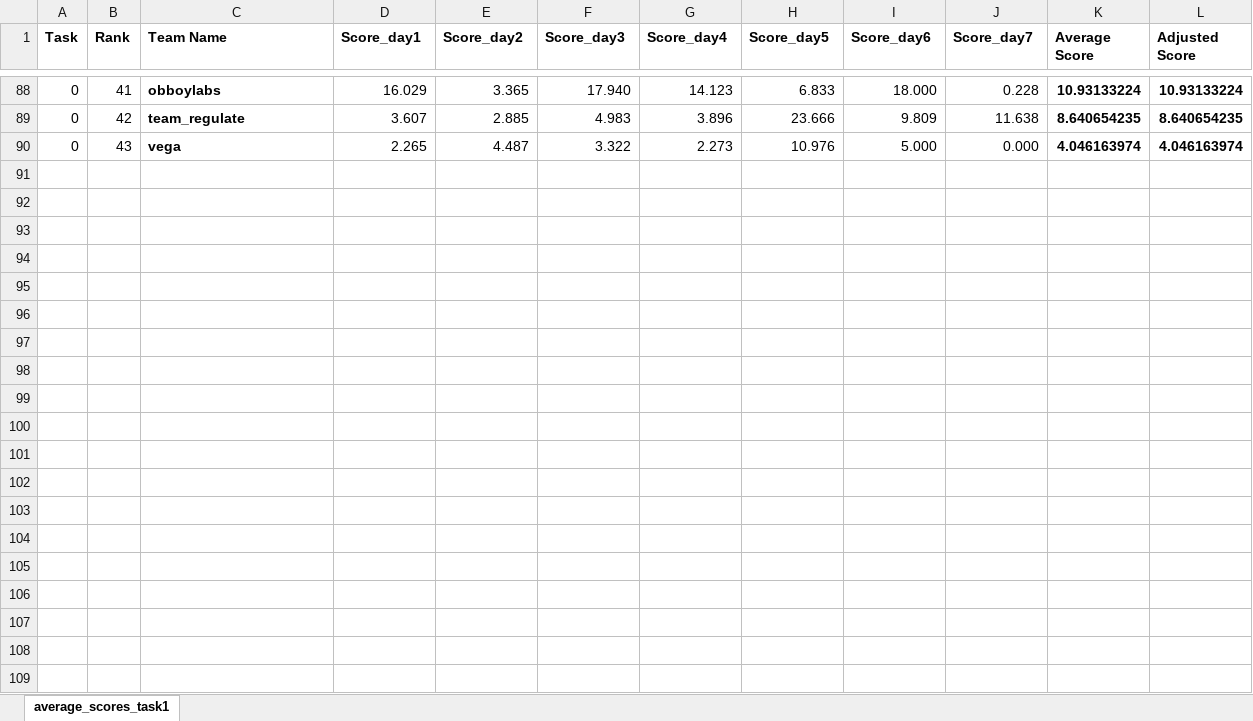
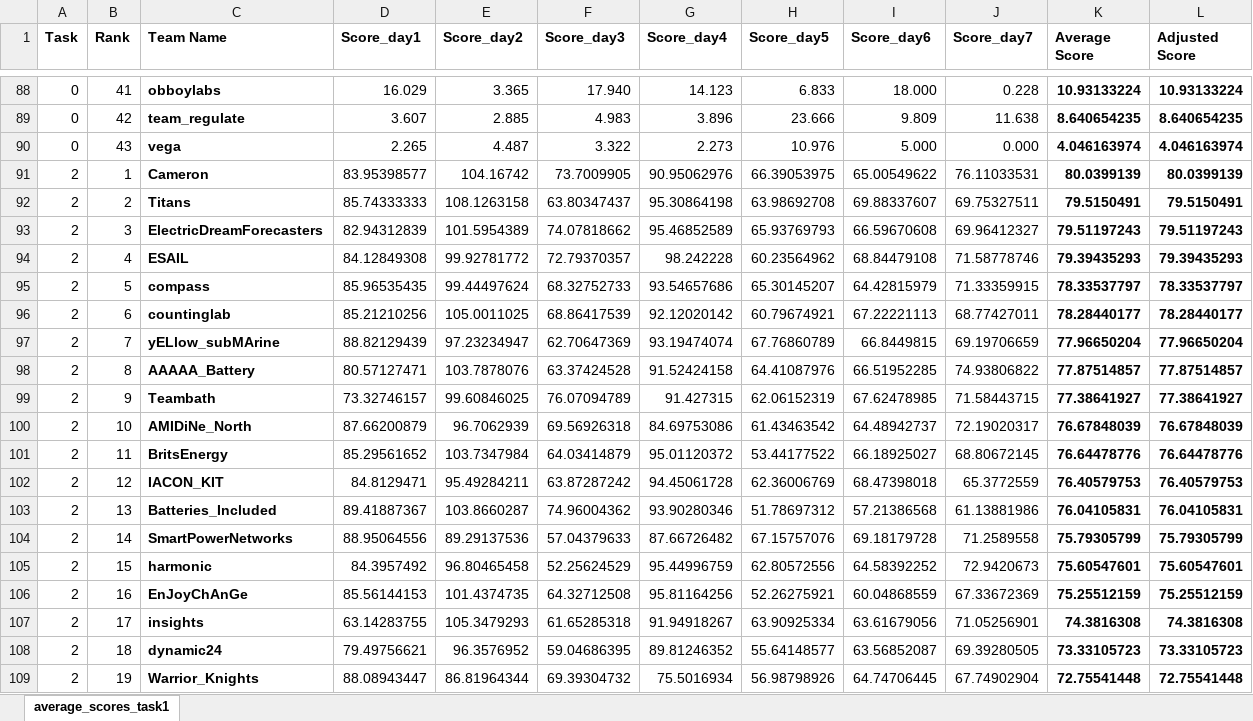
Before and after one commit to PowerShiftAfterSchoolClub/EnergyCatapultPresumedOpenDataChallange-, an Excel workbook: RESULTS/LeaderBoard.xlsx, sheet average_scores_task1, drawn as a sheet; only a part is shown, gaps mark what is left out; values as stored, in another font and other column widths than the file's, no borders; the diff covers the shown part only; the diff names each change by its address in the sheet, - before the commit and + after, or states it on an @@ line.

Commit message:
Task 3 Setup, Model Training and Power BI improvements

```diff
--- a/RESULTS/LeaderBoard.xlsx (sheet average_scores_task1)
+++ b/RESULTS/LeaderBoard.xlsx (sheet average_scores_task1)
+row 91: 2 | 1 | Cameron | 83.95398577 | 104.16742 | 73.7009905 | 90.95062976 | 66.39053975 | 65.00549622 | 76.11033531 | 80.0399139 | 80.0399139
+row 92: 2 | 2 | Titans | 85.74333333 | 108.1263158 | 63.80347437 | 95.30864198 | 63.98692708 | 69.88337607 | 69.75327511 | 79.5150491 | 79.5150491
+row 93: 2 | 3 | ElectricDreamForecasters | 82.94312839 | 101.5954389 | 74.07818662 | 95.46852589 | 65.93769793 | 66.59670608 | 69.96412327 | 79.51197243 | 79.51197243
+row 94: 2 | 4 | ESAIL | 84.12849308 | 99.92781772 | 72.79370357 | 98.242228 | 60.23564962 | 68.84479108 | 71.58778746 | 79.39435293 | 79.39435293
+row 95: 2 | 5 | compass | 85.96535435 | 99.44497624 | 68.32752733 | 93.54657686 | 65.30145207 | 64.42815979 | 71.33359915 | 78.33537797 | 78.33537797
+row 96: 2 | 6 | countinglab | 85.21210256 | 105.0011025 | 68.86417539 | 92.12020142 | 60.79674921 | 67.22221113 | 68.77427011 | 78.28440177 | 78.28440177
+row 97: 2 | 7 | yELlow_subMArine | 88.82129439 | 97.23234947 | 62.70647369 | 93.19474074 | 67.76860789 | 66.8449815 | 69.19706659 | 77.96650204 | 77.96650204
+row 98: 2 | 8 | AAAAA_Battery | 80.57127471 | 103.7878076 | 63.37424528 | 91.52424158 | 64.41087976 | 66.51952285 | 74.93806822 | 77.87514857 | 77.87514857
+row 99: 2 | 9 | Teambath | 73.32746157 | 99.60846025 | 76.07094789 | 91.427315 | 62.06152319 | 67.62478985 | 71.58443715 | 77.38641927 | 77.38641927
+row 100: 2 | 10 | AMIDiNe_North | 87.66200879 | 96.7062939 | 69.56926318 | 84.69753086 | 61.43463542 | 64.48942737 | 72.19020317 | 76.67848039 | 76.67848039
+row 101: 2 | 11 | BritsEnergy | 85.29561652 | 103.7347984 | 64.03414879 | 95.01120372 | 53.44177522 | 66.18925027 | 68.80672145 | 76.64478776 | 76.64478776
+row 102: 2 | 12 | IACON_KIT | 84.8129471 | 95.49284211 | 63.87287242 | 94.45061728 | 62.36006769 | 68.47398018 | 65.3772559 | 76.40579753 | 76.40579753
+row 103: 2 | 13 | Batteries_Included | 89.41887367 | 103.8660287 | 74.96004362 | 93.90280346 | 51.78697312 | 57.21386568 | 61.13881986 | 76.04105831 | 76.04105831
+row 104: 2 | 14 | SmartPowerNetworks | 88.95064556 | 89.29137536 | 57.04379633 | 87.66726482 | 67.15757076 | 69.18179728 | 71.2589558 | 75.79305799 | 75.79305799
+row 105: 2 | 15 | harmonic | 84.3957492 | 96.80465458 | 52.25624529 | 95.44996759 | 62.80572556 | 64.58392252 | 72.9420673 | 75.60547601 | 75.60547601
+row 106: 2 | 16 | EnJoyChAnGe | 85.56144153 | 101.4374735 | 64.32712508 | 95.81164256 | 52.26275921 | 60.04868559 | 67.33672369 | 75.25512159 | 75.25512159
+row 107: 2 | 17 | insights | 63.14283755 | 105.3479293 | 61.65285318 | 91.94918267 | 63.90925334 | 63.61679056 | 71.05256901 | 74.3816308 | 74.3816308
+row 108: 2 | 18 | dynamic24 | 79.49756621 | 96.3576952 | 59.04686395 | 89.81246352 | 55.64148577 | 63.56852087 | 69.39280505 | 73.33105723 | 73.33105723
+row 109: 2 | 19 | Warrior_Knights | 88.08943447 | 86.81964344 | 69.39304732 | 75.5016934 | 56.98798926 | 64.74706445 | 67.74902904 | 72.75541448 | 72.75541448
```
Also changed, not shown: 21 added rows elsewhere in this sheet, 11 other files.
